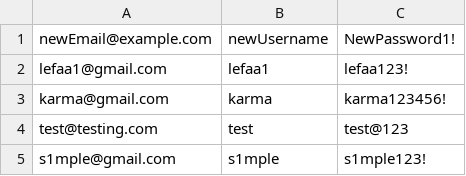
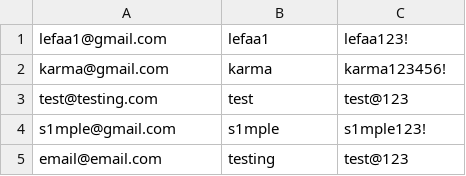
Before and after one commit to aeMyst/Minigame-Portal, a CSV file: src/main/java/src/ca/ucalgary/seng300/database/users.csv, drawn as a sheet; only a part is shown; the shorter side is filled out with more unchanged rows.

```diff
--- a/src/main/java/src/ca/ucalgary/seng300/database/users.csv
+++ b/src/main/java/src/ca/ucalgary/seng300/database/users.csv
@@ -1,2 +1 @@
-newEmail@example.com,newUsername,NewPassword1!
 lefaa1@gmail.com,lefaa1,lefaa123!
```
Also changed, not shown: src/main/java/src/ca/ucalgary/seng300/database/profiles.csv, 1 other file.
